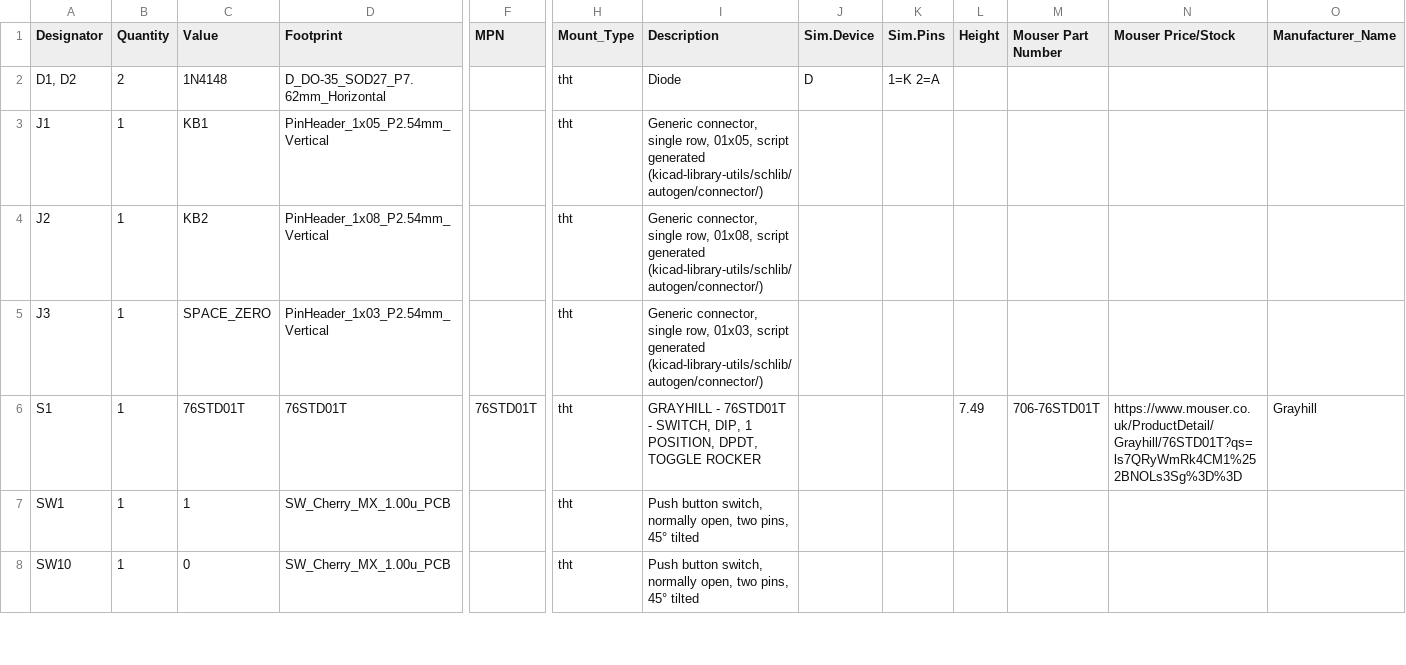
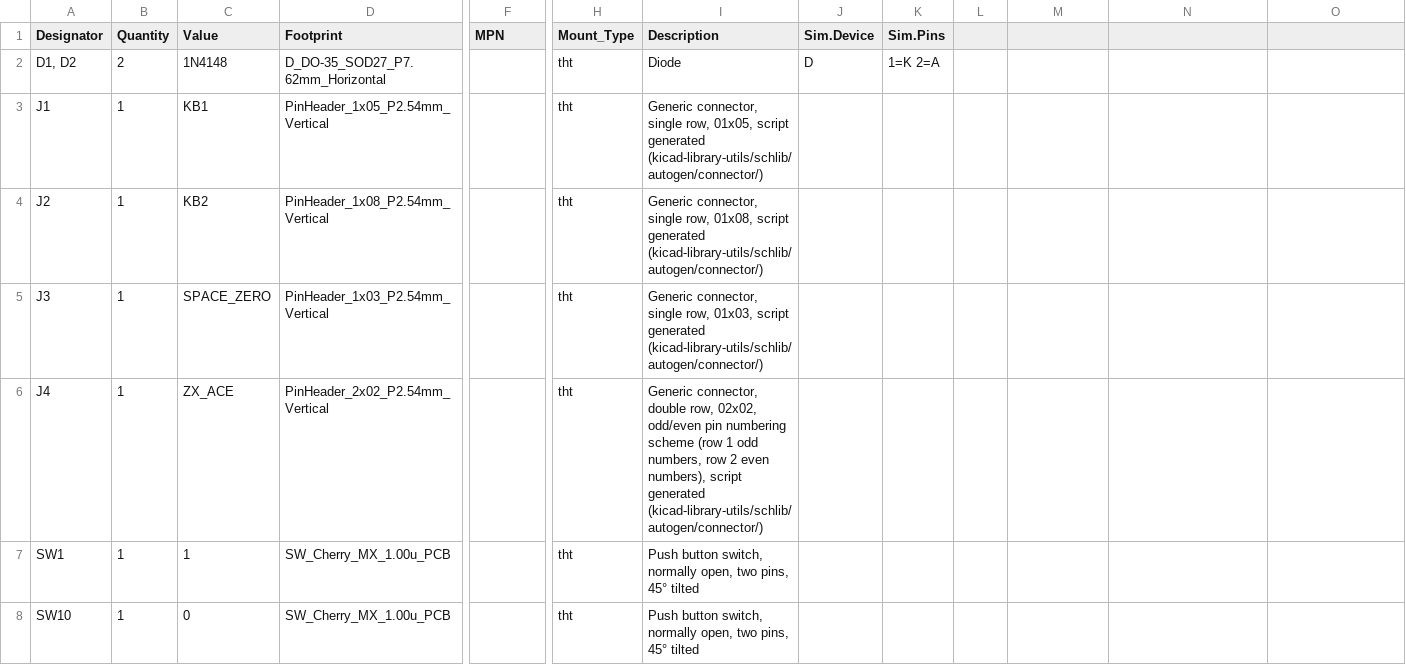
Before and after one commit to 0ddjob/Sinclair, a CSV file: ZX80_Gaming_Keyboard/Fabrication/ZX80_Gaming_Keyboard.kicad_pcb_bom.csv, drawn as a sheet; only a part is shown, gaps mark what is left out; removed rows and columns are numbered as before the commit, all else as after; rows hold the shown columns only; the diff names each change by its address in the sheet, - before the commit and + after, or states it on an @@ line.

Commit message:
Revised ZX/ACE switch

```diff
--- a/ZX80_Gaming_Keyboard/Fabrication/ZX80_Gaming_Keyboard.kicad_pcb_bom.csv
+++ b/ZX80_Gaming_Keyboard/Fabrication/ZX80_Gaming_Keyboard.kicad_pcb_bom.csv
-L1: Height
+L1: (empty)
-M1: Mouser Part Number
+M1: (empty)
-N1: Mouser Price/Stock
+N1: (empty)
-O1: Manufacturer_Name
+O1: (empty)
-row 6: S1 | 1 | 76STD01T | 76STD01T | 76STD01T | tht | GRAYHILL - 76STD01T - SWITCH, DIP, 1 POSITION, DPDT, TOGGLE ROCKER |  |  | 7.49 | 706-76STD01T | https://www.mouser.co.uk/ProductDetail/Grayhill/76STD01T?qs=ls7QRyWmRk4CM1%252BNOLs3Sg%3D%3D | Grayhill
+row 6: J4 | 1 | ZX_ACE | PinHeader_2x02_P2.54mm_Vertical |  | tht | Generic connector, double row, 02x02, odd/even pin numbering scheme (row 1 odd numbers, row 2 even numbers), script generated (kicad-library-utils/schlib/autogen/connector/)
```
Also changed, not shown: ZX80_Gaming_Keyboard/Fabrication/ZX80_Gaming_Keyboard.kicad_pcb_positions.csv, 7 other files.
